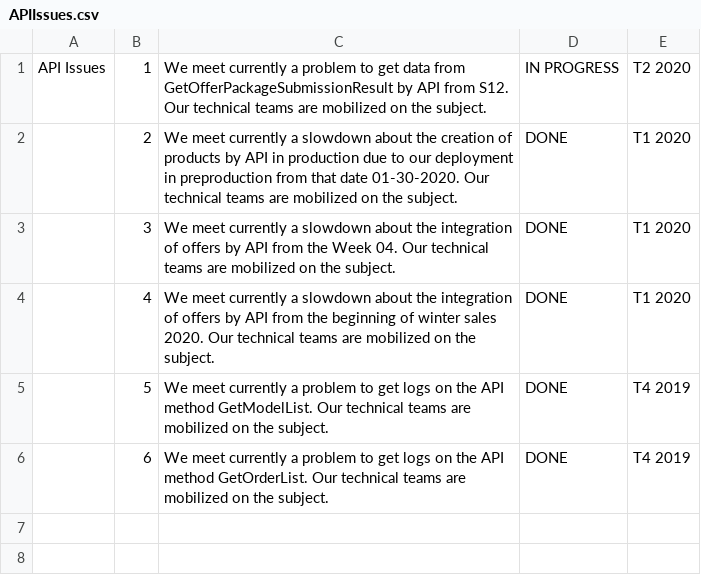
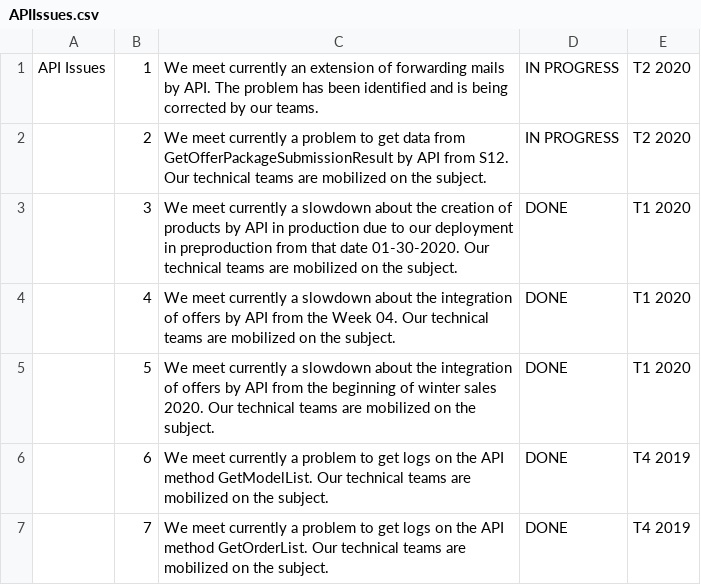
Before and after one commit to FlorentFERRAND/APIDashboard, a CSV file: wwwroot/Production/APIIssues.csv, drawn as a sheet.

Commit message:
Add error message about mails

```diff
--- a/wwwroot/Production/APIIssues.csv
+++ b/wwwroot/Production/APIIssues.csv
@@ -1,6 +1,7 @@
-API Issues;1;We meet currently a problem to get data from GetOfferPackageSubmissionResult by API from S12. Our technical teams are mobilized on the subject.;IN PROGRESS;T2 2020
-;2;We meet currently a slowdown about the creation of products by API in production due to our deployment in preproduction from that date 01-30-2020. Our technical teams are mobilized on the subject.;DONE;T1 2020
-;3;We meet currently a slowdown about the integration of offers by API from the Week 04. Our technical teams are mobilized on the subject.;DONE;T1 2020
-;4;We meet currently a slowdown about the integration of offers by API from the beginning of winter sales 2020. Our technical teams are mobilized on the subject.;DONE;T1 2020
-;5;We meet currently a problem to get logs on the API method GetModelList. Our technical teams are mobilized on the subject.;DONE;T4 2019
-;6;We meet currently a problem to get logs on the API method GetOrderList. Our technical teams are mobilized on the subject.;DONE;T4 2019
+API Issues;1;We meet currently an extension of forwarding mails by API. The problem has been identified and is being corrected by our teams.;IN PROGRESS;T2 2020
+;2;We meet currently a problem to get data from GetOfferPackageSubmissionResult by API from S12. Our technical teams are mobilized on the subject.;IN PROGRESS;T2 2020
+;3;We meet currently a slowdown about the creation of products by API in production due to our deployment in preproduction from that date 01-30-2020. Our technical teams are mobilized on the subject.;DONE;T1 2020
+;4;We meet currently a slowdown about the integration of offers by API from the Week 04. Our technical teams are mobilized on the subject.;DONE;T1 2020
+;5;We meet currently a slowdown about the integration of offers by API from the beginning of winter sales 2020. Our technical teams are mobilized on the subject.;DONE;T1 2020
+;6;We meet currently a problem to get logs on the API method GetModelList. Our technical teams are mobilized on the subject.;DONE;T4 2019
+;7;We meet currently a problem to get logs on the API method GetOrderList. Our technical teams are mobilized on the subject.;DONE;T4 2019
```
Also changed, not shown: 1 other file.
